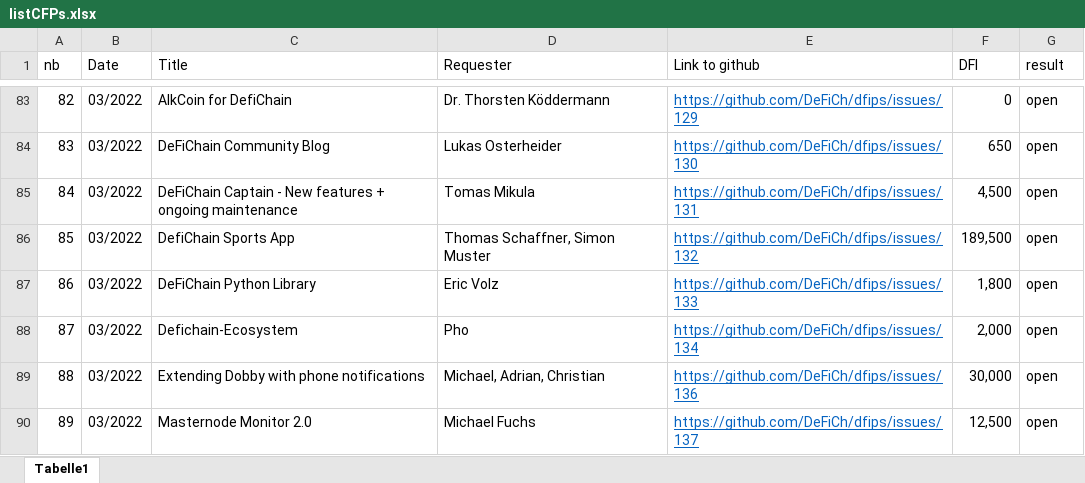
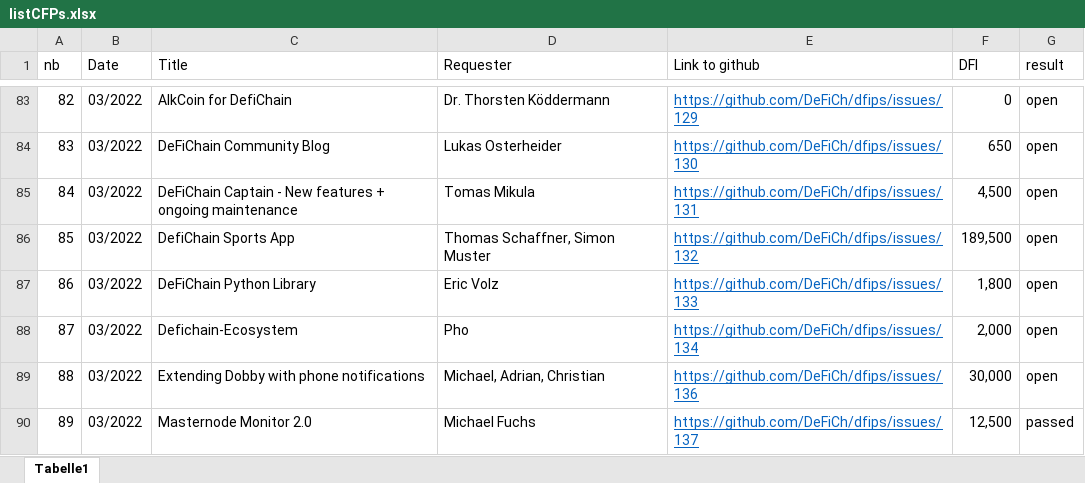
Before and after one commit to DeFi-Analytics/DeFi-Analytics, an Excel workbook: data/listCFPs.xlsx, sheet Tabelle1, drawn as a sheet; only a part is shown, gaps mark what is left out; values as stored, in another font and other column widths than the file's, no borders; the diff names each change by its address in the sheet, - before the commit and + after, or states it on an @@ line.

```diff
--- a/data/listCFPs.xlsx (sheet Tabelle1)
+++ b/data/listCFPs.xlsx (sheet Tabelle1)
-G90 (result): open
+G90 (result): passed
```
Also changed, not shown: 4 other files.
